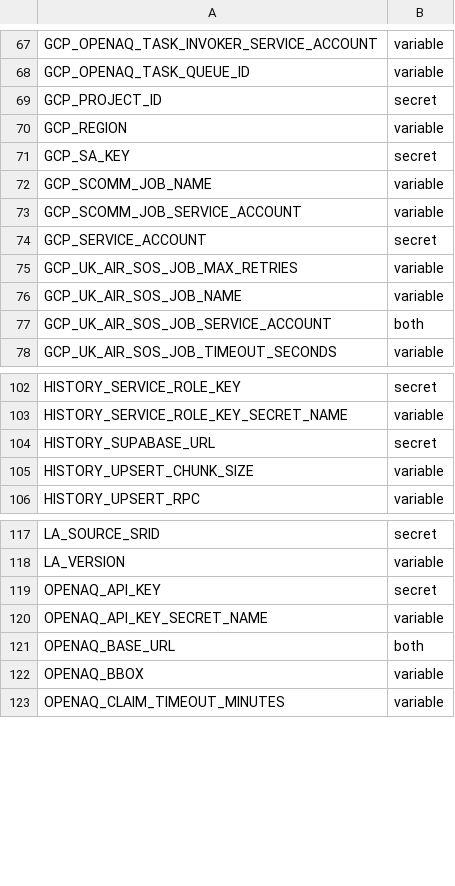
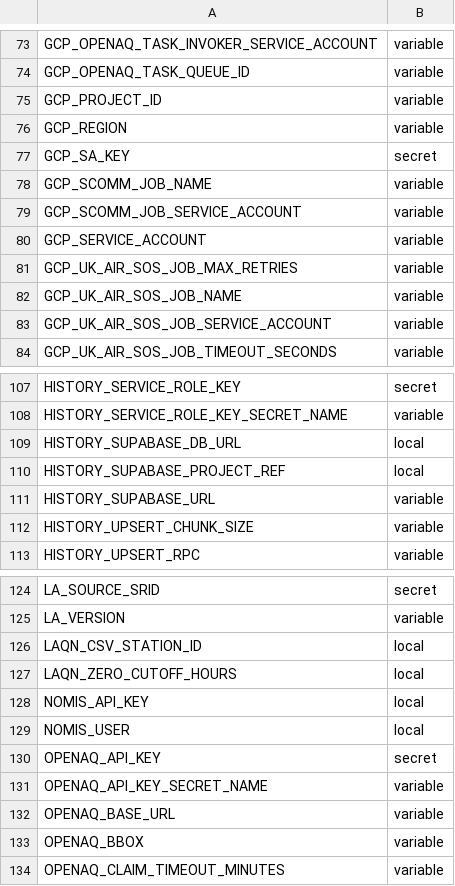
Before and after one commit to ChronicChannel-test/uk-aq-ingest, a CSV file: config/uk_aq_github_env_targets.csv, drawn as a sheet; only a part is shown, gaps mark what is left out; the diff covers the shown part only.

Commit message:
Use repo vars and GCP helpers in workflows
Replace hard-coded use of GitHub secrets with repository variables for non-sensitive configuration (e.g. SUPABASE_URL, GCP_PROJECT_ID, OPENAQ_BASE_URL, UK_AQ_DROPBOX_ROOT, etc.) across many CI workflows. Add scripts/gcp/** to workflow path filters and introduce new GCP helper scripts (scripts/gcp/uk_aq_cloud_run_job_has_changes.py, uk_aq_secret_manager_prune_versions.sh, uk_aq_secret_upsert_if_changed.sh) and a log file. Workflows now use an UPSERT_SCRIPT to upsert secrets (skipping optional empty values), add a cloudrun_diff step that detects whether a Cloud Run job needs updating (so updates run only when necessary), switch to --set-env-vars/--set-secrets and add/update job labels, and verify the job_name label after deployment. Also adjust some messages and minor workflow cleanup.

```diff
--- a/config/uk_aq_github_env_targets.csv
+++ b/config/uk_aq_github_env_targets.csv
@@ -68,3 +74,3 @@ GCP_OPENAQ_TASK_INVOKER_SERVICE_ACCOUNT,variable
 GCP_OPENAQ_TASK_QUEUE_ID,variable
-GCP_PROJECT_ID,secret
+GCP_PROJECT_ID,variable
 GCP_REGION,variable
@@ -73,6 +79,6 @@ GCP_SCOMM_JOB_NAME,variable
 GCP_SCOMM_JOB_SERVICE_ACCOUNT,variable
-GCP_SERVICE_ACCOUNT,secret
+GCP_SERVICE_ACCOUNT,variable
 GCP_UK_AIR_SOS_JOB_MAX_RETRIES,variable
 GCP_UK_AIR_SOS_JOB_NAME,variable
-GCP_UK_AIR_SOS_JOB_SERVICE_ACCOUNT,both
+GCP_UK_AIR_SOS_JOB_SERVICE_ACCOUNT,variable
 GCP_UK_AIR_SOS_JOB_TIMEOUT_SECONDS,variable
@@ -103,3 +108,5 @@ HISTORY_SERVICE_ROLE_KEY,secret
 HISTORY_SERVICE_ROLE_KEY_SECRET_NAME,variable
-HISTORY_SUPABASE_URL,secret
+HISTORY_SUPABASE_DB_URL,local
+HISTORY_SUPABASE_PROJECT_REF,local
+HISTORY_SUPABASE_URL,variable
 HISTORY_UPSERT_CHUNK_SIZE,variable
@@ -118,5 +125,9 @@ LA_SOURCE_SRID,secret
 LA_VERSION,variable
+LAQN_CSV_STATION_ID,local
+LAQN_ZERO_CUTOFF_HOURS,local
+NOMIS_API_KEY,local
+NOMIS_USER,local
 OPENAQ_API_KEY,secret
 OPENAQ_API_KEY_SECRET_NAME,variable
-OPENAQ_BASE_URL,both
+OPENAQ_BASE_URL,variable
 OPENAQ_BBOX,variable
```
Also changed, not shown: 16 added rows, 1 removed row and 13 edited cells elsewhere in this file, 25 other files.
